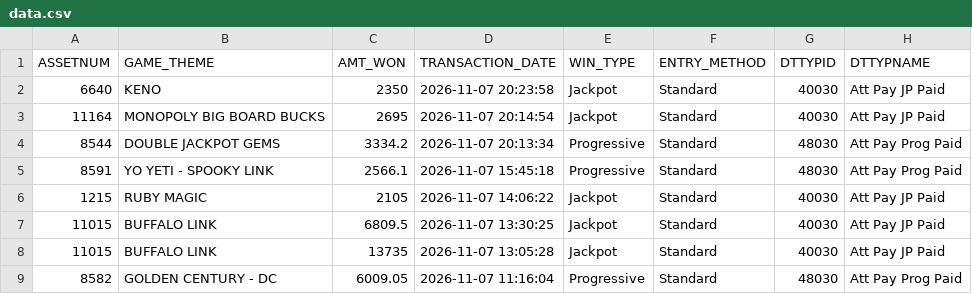
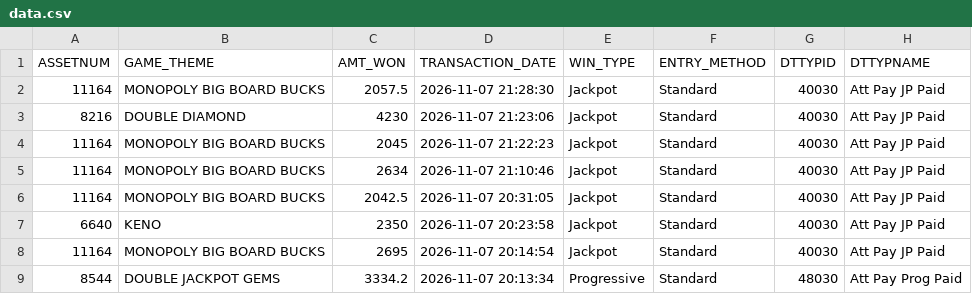
Before and after one commit to Winnercircle1/jackpot-boards, a CSV file: silver-slipper/data.csv, drawn as a sheet; only a part is shown; the shorter side is filled out with more unchanged rows; the diff names each change by its address in the sheet, - before the commit and + after, or states it on an @@ line.

Commit message:
Update silver-slipper/data.csv 2026-11-08T03:58:26.866Z

```diff
--- a/silver-slipper/data.csv
+++ b/silver-slipper/data.csv
+row 2: 11164 | MONOPOLY BIG BOARD BUCKS | 2057.5 | 2026-11-07 21:28:30 | Jackpot | Standard | 40030 | Att Pay JP Paid
+row 3: 8216 | DOUBLE DIAMOND | 4230 | 2026-11-07 21:23:06 | Jackpot | Standard | 40030 | Att Pay JP Paid
+row 4: 11164 | MONOPOLY BIG BOARD BUCKS | 2045 | 2026-11-07 21:22:23 | Jackpot | Standard | 40030 | Att Pay JP Paid
+row 5: 11164 | MONOPOLY BIG BOARD BUCKS | 2634 | 2026-11-07 21:10:46 | Jackpot | Standard | 40030 | Att Pay JP Paid
+row 6: 11164 | MONOPOLY BIG BOARD BUCKS | 2042.5 | 2026-11-07 20:31:05 | Jackpot | Standard | 40030 | Att Pay JP Paid
```
